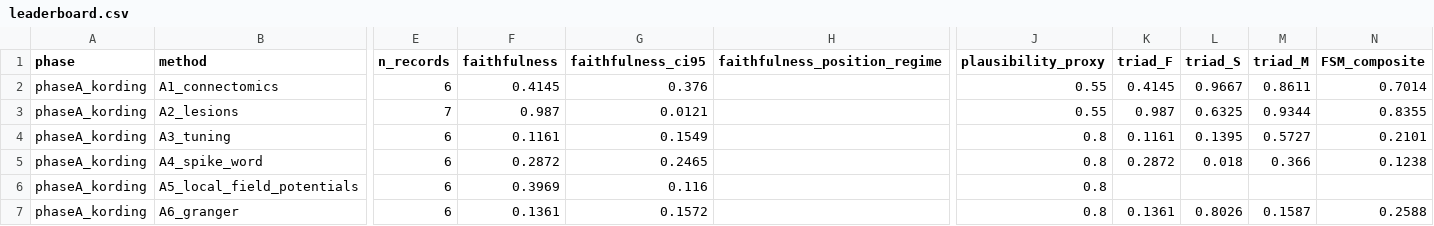
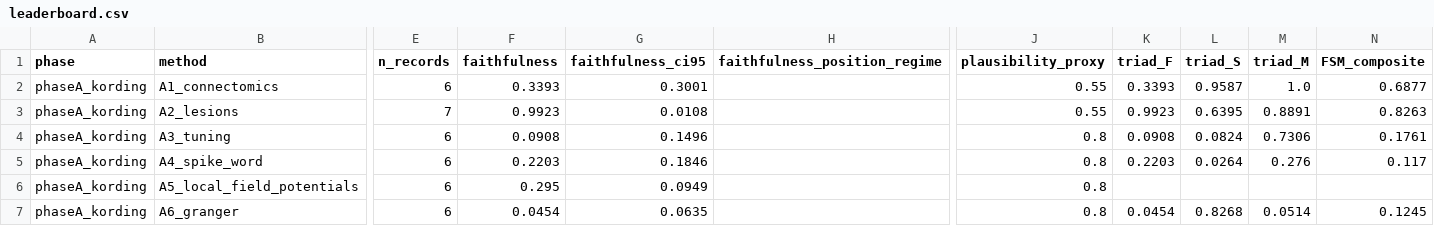
Before and after one commit to akmaier/UnderstandingVCS, a CSV file: tools/xai_study/compare/out/leaderboard.csv, drawn as a sheet; only a part is shown, gaps mark what is left out; the diff covers the shown part only; the diff names each change by its address in the sheet, - before the commit and + after, or states it on an @@ line.

```diff
--- a/tools/xai_study/compare/out/leaderboard.csv
+++ b/tools/xai_study/compare/out/leaderboard.csv
-F2 (faithfulness): 0.4145
+F2 (faithfulness): 0.3393
-G2 (faithfulness_ci95): 0.376
+G2 (faithfulness_ci95): 0.3001
-K2 (triad_F): 0.4145
+K2 (triad_F): 0.3393
-L2 (triad_S): 0.9667
+L2 (triad_S): 0.9587
-M2 (triad_M): 0.8611
+M2 (triad_M): 1.0
-N2 (FSM_composite): 0.7014
+N2 (FSM_composite): 0.6877
-F3 (faithfulness): 0.987
+F3 (faithfulness): 0.9923
-G3 (faithfulness_ci95): 0.0121
+G3 (faithfulness_ci95): 0.0108
-K3 (triad_F): 0.987
+K3 (triad_F): 0.9923
-L3 (triad_S): 0.6325
+L3 (triad_S): 0.6395
-M3 (triad_M): 0.9344
+M3 (triad_M): 0.8891
-N3 (FSM_composite): 0.8355
+N3 (FSM_composite): 0.8263
-F4 (faithfulness): 0.1161
+F4 (faithfulness): 0.0908
-G4 (faithfulness_ci95): 0.1549
+G4 (faithfulness_ci95): 0.1496
-K4 (triad_F): 0.1161
+K4 (triad_F): 0.0908
-L4 (triad_S): 0.1395
+L4 (triad_S): 0.0824
-M4 (triad_M): 0.5727
+M4 (triad_M): 0.7306
-N4 (FSM_composite): 0.2101
+N4 (FSM_composite): 0.1761
-F5 (faithfulness): 0.2872
+F5 (faithfulness): 0.2203
-G5 (faithfulness_ci95): 0.2465
+G5 (faithfulness_ci95): 0.1846
-K5 (triad_F): 0.2872
+K5 (triad_F): 0.2203
-L5 (triad_S): 0.018
+L5 (triad_S): 0.0264
-M5 (triad_M): 0.366
+M5 (triad_M): 0.276
-N5 (FSM_composite): 0.1238
+N5 (FSM_composite): 0.117
-F6 (faithfulness): 0.3969
+F6 (faithfulness): 0.295
-G6 (faithfulness_ci95): 0.116
+G6 (faithfulness_ci95): 0.0949
-F7 (faithfulness): 0.1361
+F7 (faithfulness): 0.0454
-G7 (faithfulness_ci95): 0.1572
+G7 (faithfulness_ci95): 0.0635
-K7 (triad_F): 0.1361
+K7 (triad_F): 0.0454
-L7 (triad_S): 0.8026
+L7 (triad_S): 0.8268
-M7 (triad_M): 0.1587
+M7 (triad_M): 0.0514
-N7 (FSM_composite): 0.2588
+N7 (FSM_composite): 0.1245
```
Also changed, not shown: 67 edited cells elsewhere in this file, tools/xai_study/compare/out/aggregation_robustness.csv, tools/xai_study/compare/out/leaderboard_ci.csv, 8 other files.
